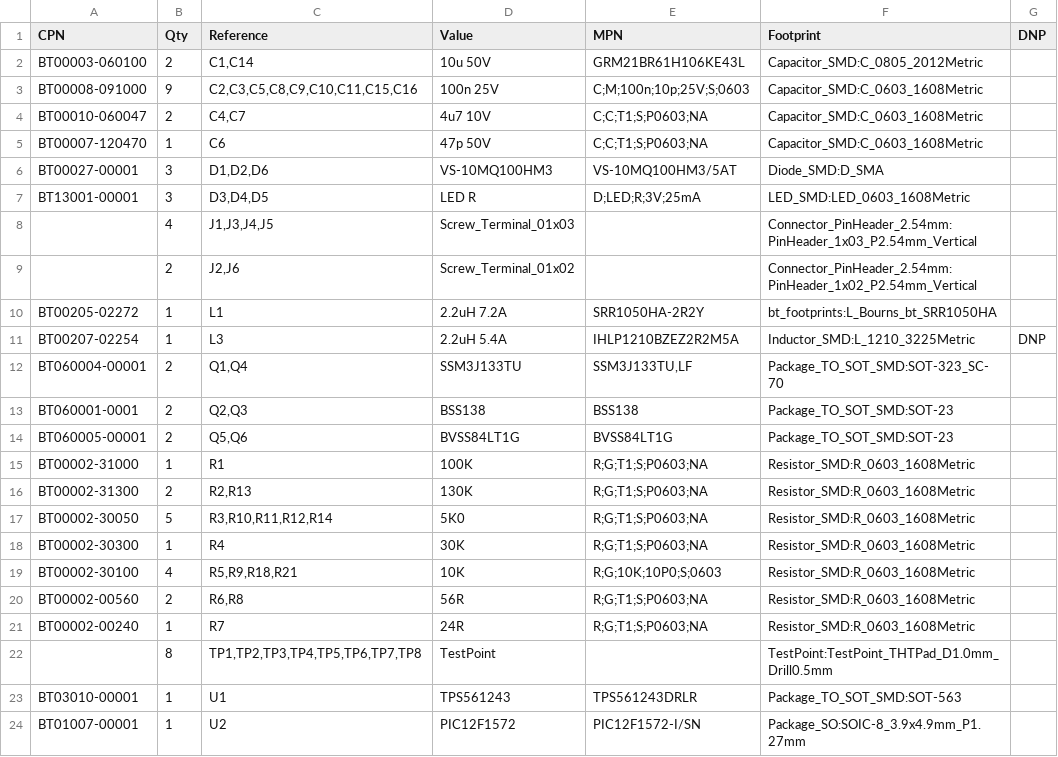
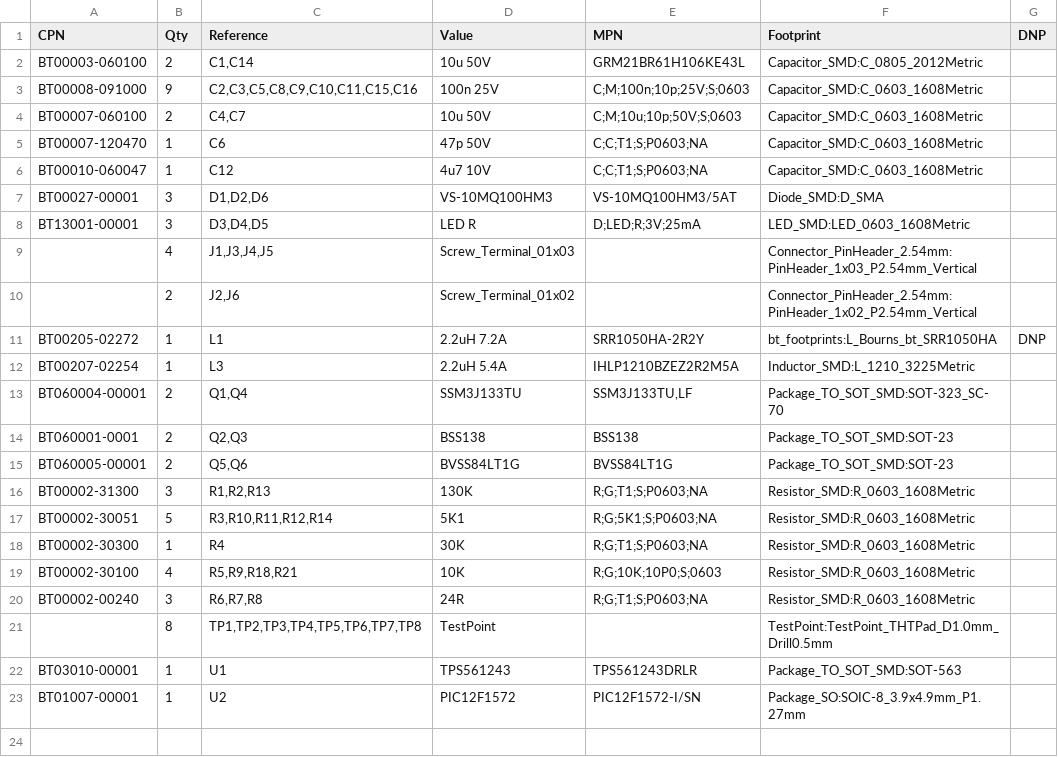
Before and after one commit to EBOThor/DTS_Board, a CSV file: HW/LED_Dimmer/LedDimmer/bom/LedDimmer.csv, drawn as a sheet.

```diff
--- a/HW/LED_Dimmer/LedDimmer/bom/LedDimmer.csv
+++ b/HW/LED_Dimmer/LedDimmer/bom/LedDimmer.csv
@@ -3,4 +3,5 @@
 "BT00008-091000","9","C2,C3,C5,C8,C9,C10,C11,C15,C16","100n 25V","C;M;100n;10p;25V;S;0603","Capacitor_SMD:C_0603_1608Metric",""
-"BT00010-060047","2","C4,C7","4u7 10V","C;C;T1;S;P0603;NA","Capacitor_SMD:C_0603_1608Metric",""
+"BT00007-060100","2","C4,C7","10u 50V","C;M;10u;10p;50V;S;0603","Capacitor_SMD:C_0603_1608Metric",""
 "BT00007-120470","1","C6","47p 50V","C;C;T1;S;P0603;NA","Capacitor_SMD:C_0603_1608Metric",""
+"BT00010-060047","1","C12","4u7 10V","C;C;T1;S;P0603;NA","Capacitor_SMD:C_0603_1608Metric",""
 "BT00027-00001","3","D1,D2,D6","VS-10MQ100HM3","VS-10MQ100HM3/5AT","Diode_SMD:D_SMA",""
@@ -9,4 +10,4 @@
 "","2","J2,J6","Screw_Terminal_01x02","","Connector_PinHeader_2.54mm:PinHeader_1x02_P2.54mm_Vertical",""
-"BT00205-02272","1","L1","2.2uH 7.2A","SRR1050HA-2R2Y","bt_footprints:L_Bourns_bt_SRR1050HA",""
-"BT00207-02254","1","L3","2.2uH 5.4A","IHLP1210BZEZ2R2M5A","Inductor_SMD:L_1210_3225Metric","DNP"
+"BT00205-02272","1","L1","2.2uH 7.2A","SRR1050HA-2R2Y","bt_footprints:L_Bourns_bt_SRR1050HA","DNP"
+"BT00207-02254","1","L3","2.2uH 5.4A","IHLP1210BZEZ2R2M5A","Inductor_SMD:L_1210_3225Metric",""
 "BT060004-00001","2","Q1,Q4","SSM3J133TU","SSM3J133TU,LF","Package_TO_SOT_SMD:SOT-323_SC-70",""
@@ -14,9 +15,7 @@
 "BT060005-00001","2","Q5,Q6","BVSS84LT1G","BVSS84LT1G","Package_TO_SOT_SMD:SOT-23",""
-"BT00002-31000","1","R1","100K","R;G;T1;S;P0603;NA","Resistor_SMD:R_0603_1608Metric",""
-"BT00002-31300","2","R2,R13","130K","R;G;T1;S;P0603;NA","Resistor_SMD:R_0603_1608Metric",""
-"BT00002-30050","5","R3,R10,R11,R12,R14","5K0","R;G;T1;S;P0603;NA","Resistor_SMD:R_0603_1608Metric",""
+"BT00002-31300","3","R1,R2,R13","130K","R;G;T1;S;P0603;NA","Resistor_SMD:R_0603_1608Metric",""
+"BT00002-30051","5","R3,R10,R11,R12,R14","5K1","R;G;5K1;S;P0603;NA","Resistor_SMD:R_0603_1608Metric",""
 "BT00002-30300","1","R4","30K","R;G;T1;S;P0603;NA","Resistor_SMD:R_0603_1608Metric",""
 "BT00002-30100","4","R5,R9,R18,R21","10K","R;G;10K;10P0;S;0603","Resistor_SMD:R_0603_1608Metric",""
-"BT00002-00560","2","R6,R8","56R","R;G;T1;S;P0603;NA","Resistor_SMD:R_0603_1608Metric",""
-"BT00002-00240","1","R7","24R","R;G;T1;S;P0603;NA","Resistor_SMD:R_0603_1608Metric",""
+"BT00002-00240","3","R6,R7,R8","24R","R;G;T1;S;P0603;NA","Resistor_SMD:R_0603_1608Metric",""
 "","8","TP1,TP2,TP3,TP4,TP5,TP6,TP7,TP8","TestPoint","","TestPoint:TestPoint_THTPad_D1.0mm_Drill0.5mm",""
```
Also changed, not shown: 3 other files.
